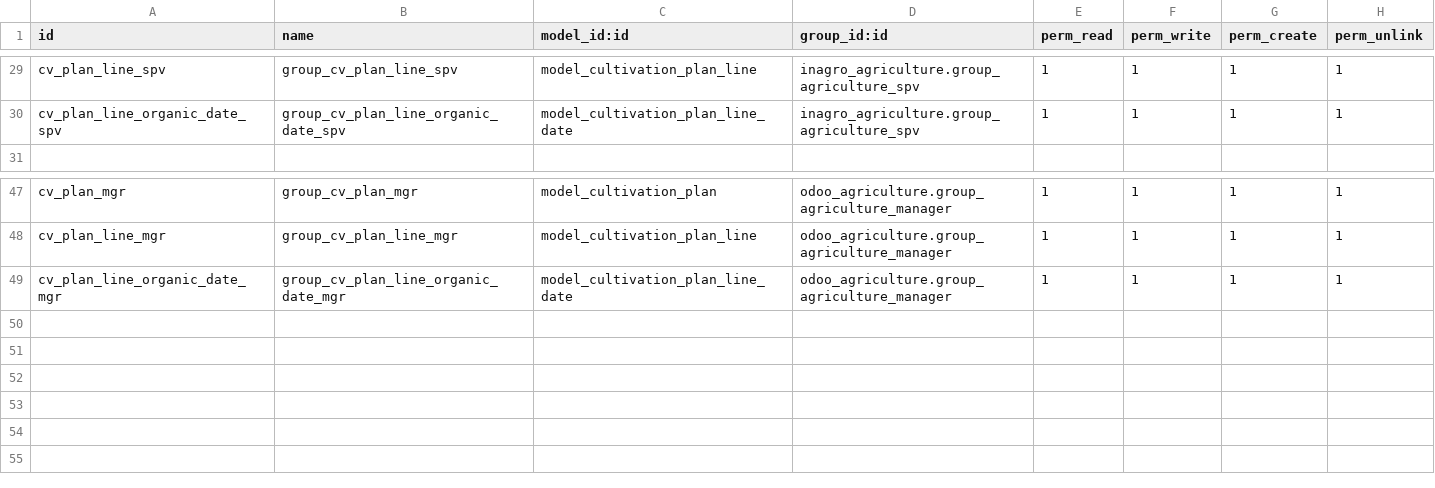
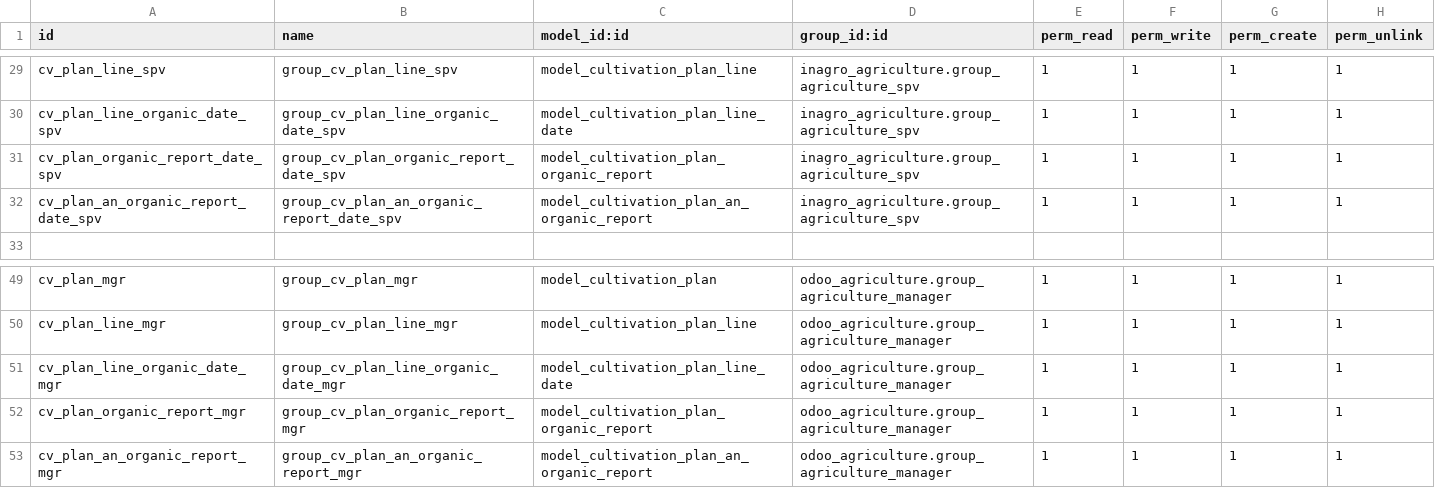
Before and after one commit to consultingerp/inagro, a CSV file: inagro_agriculture/security/ir.model.access.csv, drawn as a sheet; only a part is shown, gaps mark what is left out.

Commit message:
cultivation plan 3

```diff
--- a/inagro_agriculture/security/ir.model.access.csv
+++ b/inagro_agriculture/security/ir.model.access.csv
@@ -30,2 +30,4 @@ cv_plan_line_spv,group_cv_plan_line_spv,model_cultivation_plan_line,inagro_agric
 cv_plan_line_organic_date_spv,group_cv_plan_line_organic_date_spv,model_cultivation_plan_line_date,inagro_agriculture.group_agriculture_spv,1,1,1,1
+cv_plan_organic_report_date_spv,group_cv_plan_organic_report_date_spv,model_cultivation_plan_organic_report,inagro_agriculture.group_agriculture_spv,1,1,1,1
+cv_plan_an_organic_report_date_spv,group_cv_plan_an_organic_report_date_spv,model_cultivation_plan_an_organic_report,inagro_agriculture.group_agriculture_spv,1,1,1,1
 
@@ -49 +51,3 @@ cv_plan_line_mgr,group_cv_plan_line_mgr,model_cultivation_plan_line,odoo_agricul
 cv_plan_line_organic_date_mgr,group_cv_plan_line_organic_date_mgr,model_cultivation_plan_line_date,odoo_agriculture.group_agriculture_manager,1,1,1,1
+cv_plan_organic_report_mgr,group_cv_plan_organic_report_mgr,model_cultivation_plan_organic_report,odoo_agriculture.group_agriculture_manager,1,1,1,1
+cv_plan_an_organic_report_mgr,group_cv_plan_an_organic_report_mgr,model_cultivation_plan_an_organic_report,odoo_agriculture.group_agriculture_manager,1,1,1,1
```
Also changed, not shown: 9 other files.
